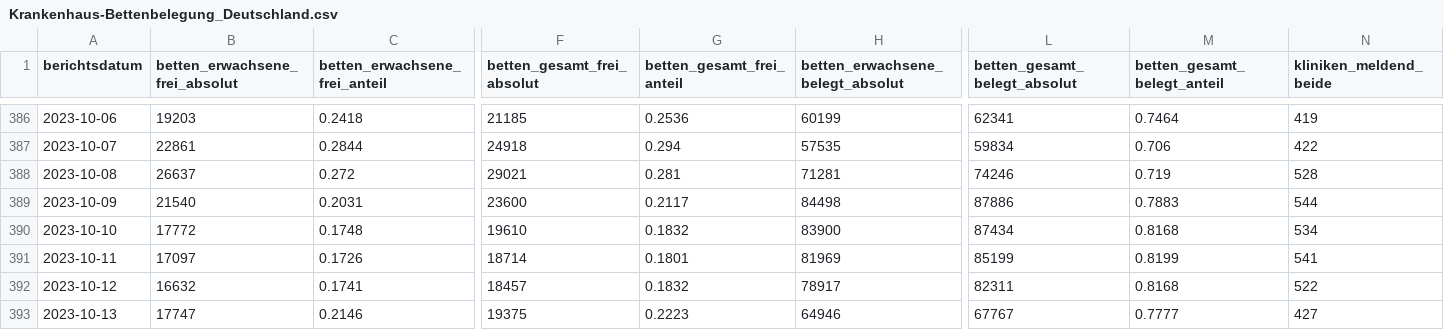
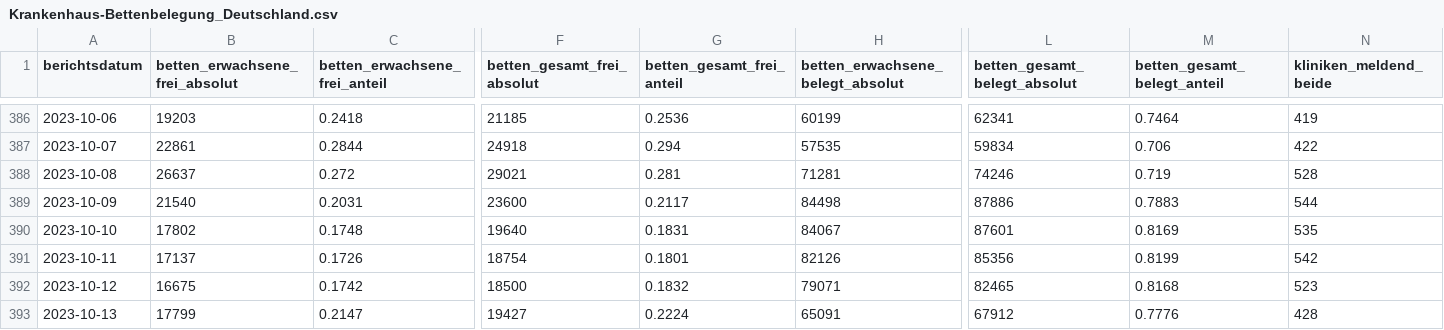
Before and after one commit to robert-koch-institut/Krankenhaus-Bettenbelegung_in_Deutschland, a CSV file: Krankenhaus-Bettenbelegung_Deutschland.csv, drawn as a sheet; only a part is shown, gaps mark what is left out; the diff covers the shown part only; the diff names each change by its address in the sheet, - before the commit and + after, or states it on an @@ line.

```diff
--- a/Krankenhaus-Bettenbelegung_Deutschland.csv
+++ b/Krankenhaus-Bettenbelegung_Deutschland.csv
-B390 (betten_erwachsene_frei_absolut): 17772
+B390 (betten_erwachsene_frei_absolut): 17802
-F390 (betten_gesamt_frei_absolut): 19610
+F390 (betten_gesamt_frei_absolut): 19640
-G390 (betten_gesamt_frei_anteil): 0.1832
+G390 (betten_gesamt_frei_anteil): 0.1831
-H390 (betten_erwachsene_belegt_absolut): 83900
+H390 (betten_erwachsene_belegt_absolut): 84067
-L390 (betten_gesamt_belegt_absolut): 87434
+L390 (betten_gesamt_belegt_absolut): 87601
-M390 (betten_gesamt_belegt_anteil): 0.8168
+M390 (betten_gesamt_belegt_anteil): 0.8169
-N390 (kliniken_meldend_beide): 534
+N390 (kliniken_meldend_beide): 535
-B391 (betten_erwachsene_frei_absolut): 17097
+B391 (betten_erwachsene_frei_absolut): 17137
-F391 (betten_gesamt_frei_absolut): 18714
+F391 (betten_gesamt_frei_absolut): 18754
-H391 (betten_erwachsene_belegt_absolut): 81969
+H391 (betten_erwachsene_belegt_absolut): 82126
-L391 (betten_gesamt_belegt_absolut): 85199
+L391 (betten_gesamt_belegt_absolut): 85356
-N391 (kliniken_meldend_beide): 541
+N391 (kliniken_meldend_beide): 542
-B392 (betten_erwachsene_frei_absolut): 16632
+B392 (betten_erwachsene_frei_absolut): 16675
-C392 (betten_erwachsene_frei_anteil): 0.1741
+C392 (betten_erwachsene_frei_anteil): 0.1742
-F392 (betten_gesamt_frei_absolut): 18457
+F392 (betten_gesamt_frei_absolut): 18500
-H392 (betten_erwachsene_belegt_absolut): 78917
+H392 (betten_erwachsene_belegt_absolut): 79071
-L392 (betten_gesamt_belegt_absolut): 82311
+L392 (betten_gesamt_belegt_absolut): 82465
-N392 (kliniken_meldend_beide): 522
+N392 (kliniken_meldend_beide): 523
-B393 (betten_erwachsene_frei_absolut): 17747
+B393 (betten_erwachsene_frei_absolut): 17799
-C393 (betten_erwachsene_frei_anteil): 0.2146
+C393 (betten_erwachsene_frei_anteil): 0.2147
-F393 (betten_gesamt_frei_absolut): 19375
+F393 (betten_gesamt_frei_absolut): 19427
-G393 (betten_gesamt_frei_anteil): 0.2223
+G393 (betten_gesamt_frei_anteil): 0.2224
-H393 (betten_erwachsene_belegt_absolut): 64946
+H393 (betten_erwachsene_belegt_absolut): 65091
-L393 (betten_gesamt_belegt_absolut): 67767
+L393 (betten_gesamt_belegt_absolut): 67912
-M393 (betten_gesamt_belegt_anteil): 0.7777
+M393 (betten_gesamt_belegt_anteil): 0.7776
-N393 (kliniken_meldend_beide): 427
+N393 (kliniken_meldend_beide): 428
```
Also changed, not shown: 1 added row and 28 edited cells elsewhere in this file, Krankenhaus-Bettenbelegung_Bundeslaender.csv, 1 other file.
